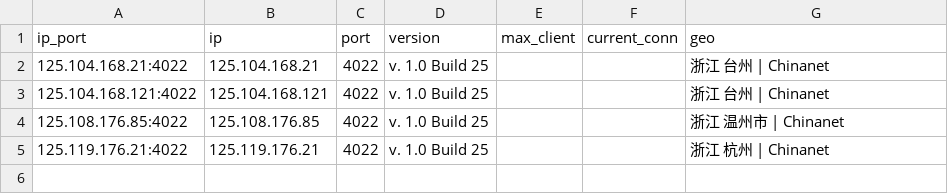
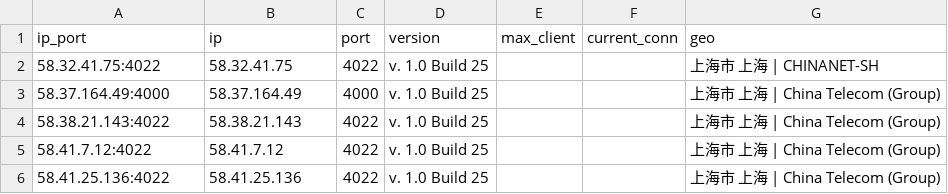
Before and after one commit to ykyfy1/cs, a CSV file: ip/good_Beijing_dianxin_result.csv, drawn as a sheet.

```diff
--- a/ip/good_Beijing_dianxin_result.csv
+++ b/ip/good_Beijing_dianxin_result.csv
@@ -1,5 +1,6 @@
 ip_port,ip,port,version,max_client,current_conn,geo
-125.104.168.21:4022,125.104.168.21,4022,v. 1.0 Build 25,,,浙江 台州 | Chinanet
-125.104.168.121:4022,125.104.168.121,4022,v. 1.0 Build 25,,,浙江 台州 | Chinanet
-125.108.176.85:4022,125.108.176.85,4022,v. 1.0 Build 25,,,浙江 温州市 | Chinanet
-125.119.176.21:4022,125.119.176.21,4022,v. 1.0 Build 25,,,浙江 杭州 | Chinanet
+58.32.41.75:4022,58.32.41.75,4022,v. 1.0 Build 25,,,上海市 上海 | CHINANET-SH
+58.37.164.49:4000,58.37.164.49,4000,v. 1.0 Build 25,,,上海市 上海 | China Telecom (Group)
+58.38.21.143:4022,58.38.21.143,4022,v. 1.0 Build 25,,,上海市 上海 | China Telecom (Group)
+58.41.7.12:4022,58.41.7.12,4022,v. 1.0 Build 25,,,上海市 上海 | China Telecom (Group)
+58.41.25.136:4022,58.41.25.136,4022,v. 1.0 Build 25,,,上海市 上海 | China Telecom (Group)
```
Also changed, not shown: 6 other files.
